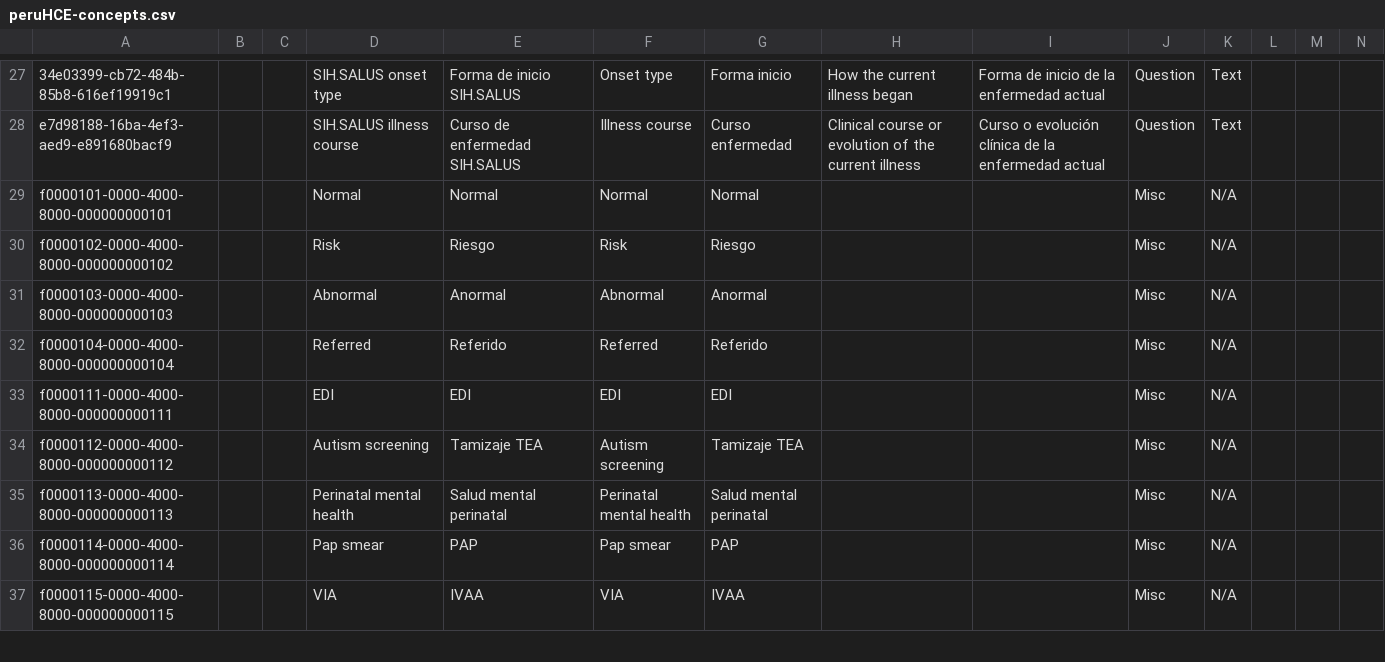
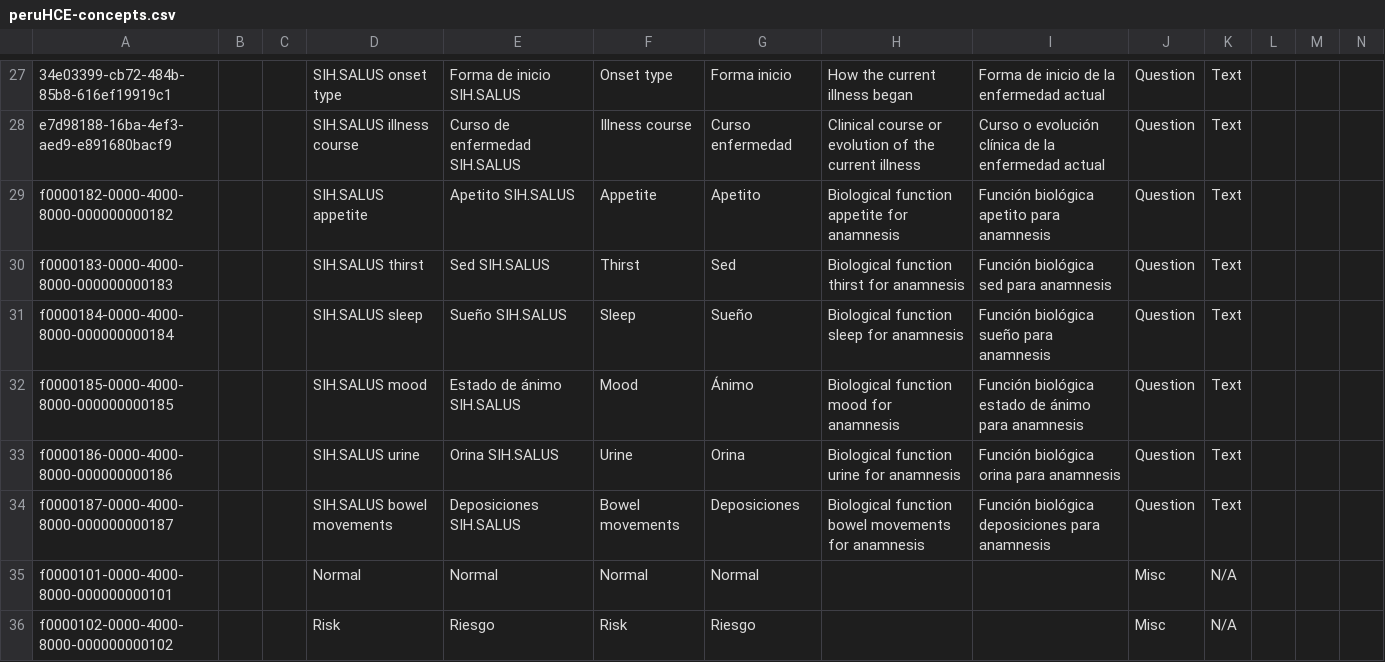
Before and after one commit to PROYECTO-SANTACLOTILDE/sihsalus-content-referenceapplication, a CSV file: configuration/backend_configuration/concepts/peruHCE-concepts.csv, drawn as a sheet; only a part is shown, gaps mark what is left out; the shorter side is filled out with more unchanged rows; rows hold the shown columns only; the diff names each change by its address in the sheet, - before the commit and + after, or states it on an @@ line.

Commit message:
feat: add biological functions to anamnesis form

```diff
--- a/configuration/backend_configuration/concepts/peruHCE-concepts.csv
+++ b/configuration/backend_configuration/concepts/peruHCE-concepts.csv
+row 29: f0000182-0000-4000-8000-000000000182 |  |  | SIH.SALUS appetite | Apetito SIH.SALUS | Appetite | Apetito | Biological function appetite for anamnesis | Función biológica apetito para anamnesis | Question | Text
+row 30: f0000183-0000-4000-8000-000000000183 |  |  | SIH.SALUS thirst | Sed SIH.SALUS | Thirst | Sed | Biological function thirst for anamnesis | Función biológica sed para anamnesis | Question | Text
+row 31: f0000184-0000-4000-8000-000000000184 |  |  | SIH.SALUS sleep | Sueño SIH.SALUS | Sleep | Sueño | Biological function sleep for anamnesis | Función biológica sueño para anamnesis | Question | Text
+row 32: f0000185-0000-4000-8000-000000000185 |  |  | SIH.SALUS mood | Estado de ánimo SIH.SALUS | Mood | Ánimo | Biological function mood for anamnesis | Función biológica estado de ánimo para anamnesis | Question | Text
+row 33: f0000186-0000-4000-8000-000000000186 |  |  | SIH.SALUS urine | Orina SIH.SALUS | Urine | Orina | Biological function urine for anamnesis | Función biológica orina para anamnesis | Question | Text
+row 34: f0000187-0000-4000-8000-000000000187 |  |  | SIH.SALUS bowel movements | Deposiciones SIH.SALUS | Bowel movements | Deposiciones | Biological function bowel movements for anamnesis | Función biológica deposiciones para anamnesis | Question | Text
```
Also changed, not shown: 1 other file.
